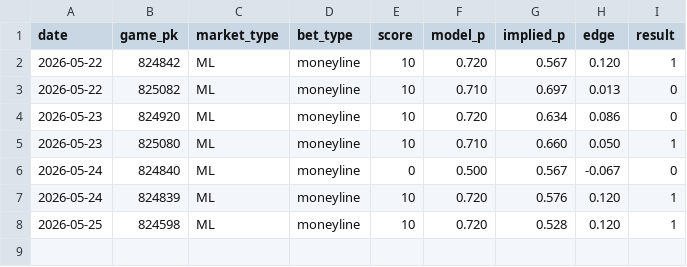
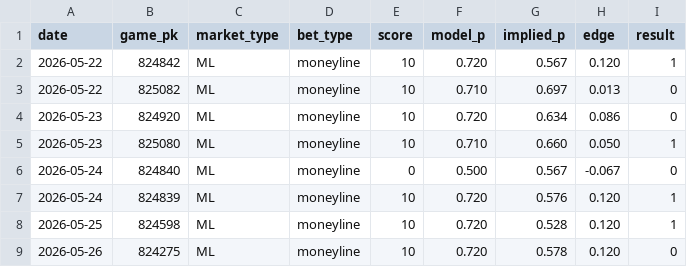
Before and after one commit to sevanboyajian/mlb_stats, a CSV file: data/calibration_log.csv, drawn as a sheet; the diff names each change by its address in the sheet, - before the commit and + after, or states it on an @@ line.

```diff
--- a/data/calibration_log.csv
+++ b/data/calibration_log.csv
+row 9: 2026-05-26 | 824275 | ML | moneyline | 10 | 0.720 | 0.578 | 0.120 | 0
```
Also changed, not shown: 5 other files.
